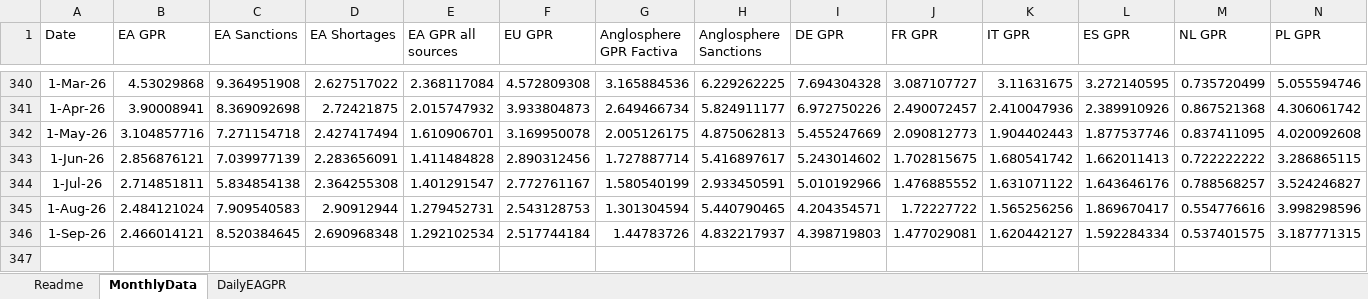
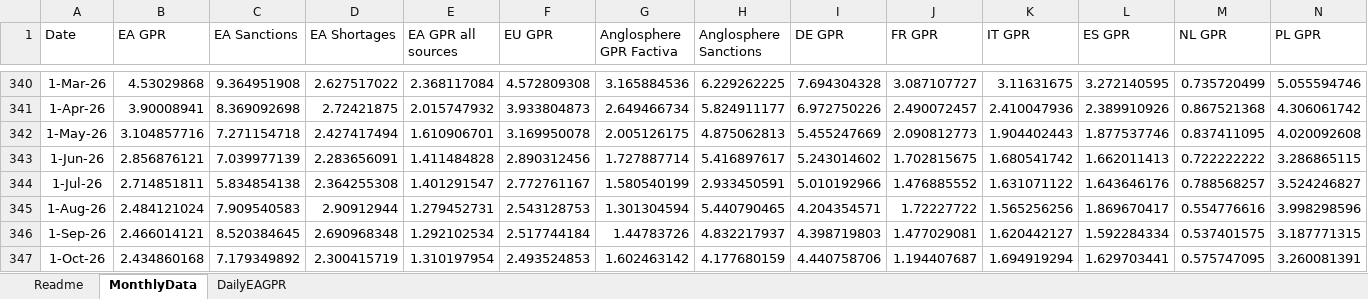
Before and after one commit to YvesSchueler/EuroAreaGPR, an Excel workbook: EA_GPR_Paper.xlsx, sheet MonthlyData, drawn as a sheet; only a part is shown, gaps mark what is left out; values as stored, in another font and other column widths than the file's, no borders; rows hold the shown columns only; the diff names each change by its address in the sheet, - before the commit and + after, or states it on an @@ line.

Commit message:
Update EA GPR data 2026-11-09

```diff
--- a/EA_GPR_Paper.xlsx (sheet MonthlyData)
+++ b/EA_GPR_Paper.xlsx (sheet MonthlyData)
+row 347: 1-Oct-26 | 2.434860168 | 7.179349892 | 2.300415719 | 1.310197954 | 2.493524853 | 1.602463142 | 4.177680159 | 4.440758706 | 1.194407687 | 1.694919294 | 1.629703441 | 0.575747095 | 3.260081391
```
Also changed, not shown: sheet DailyEAGPR, 1 other file.
